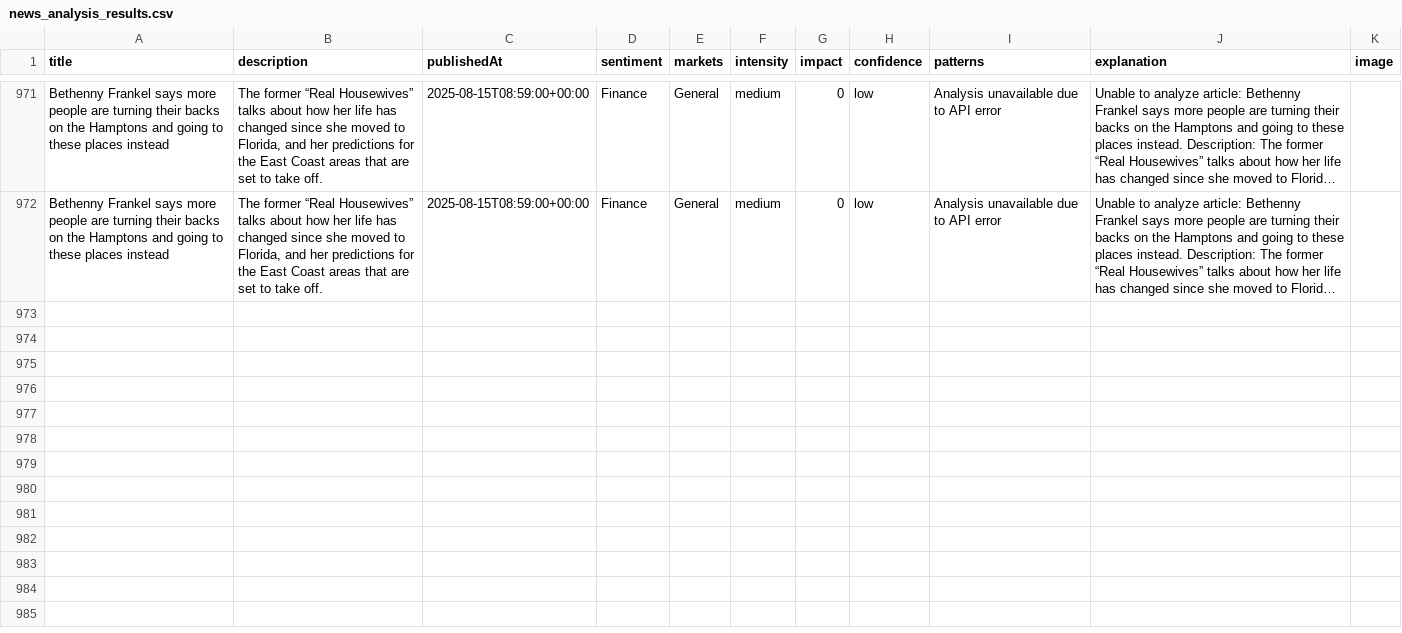
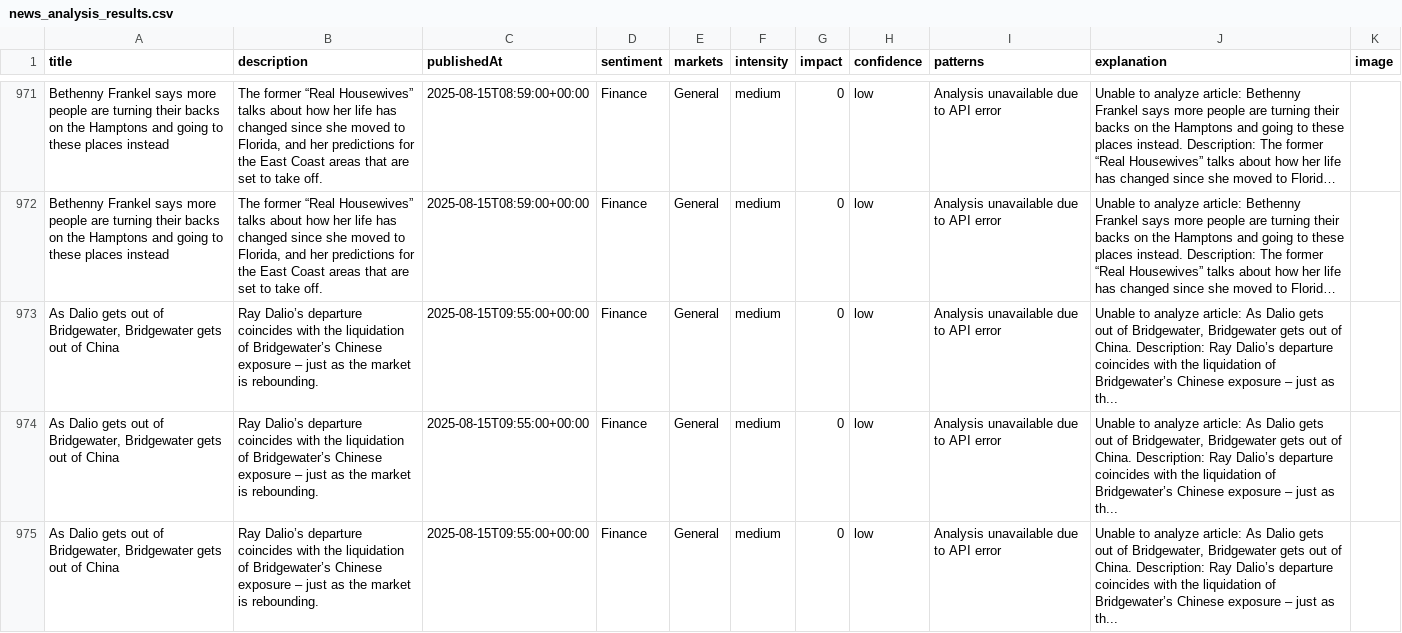
Before and after one commit to MarvinSchlein/InsightFundamental1, a CSV file: data/news_analysis_results.csv, drawn as a sheet; only a part is shown, gaps mark what is left out; long unchanged cells end in …; the diff names each change by its address in the sheet, - before the commit and + after, or states it on an @@ line.

```diff
--- a/data/news_analysis_results.csv
+++ b/data/news_analysis_results.csv
+row 973: As Dalio gets out of Bridgewater, Bridgewater gets out of China | Ray Dalio’s departure coincides with the liquidation of Bridgewater’s Chinese exposure – just as the market is rebounding. | 2025-08-15T09:55:00+00:00 | Finance | General | medium | 0 | low | Analysis unavailable due to API error | Unable to analyze article: As Dalio gets out of Bridgewater, Bridgewater gets out of China. Description: Ray Dalio’s departure coincides with the liquidation of Bridgewater’s Chinese exposure – just as th...
+row 974: As Dalio gets out of Bridgewater, Bridgewater gets out of China | Ray Dalio’s departure coincides with the liquidation of Bridgewater’s Chinese exposure – just as the market is rebounding. | 2025-08-15T09:55:00+00:00 | Finance | General | medium | 0 | low | Analysis unavailable due to API error | Unable to analyze article: As Dalio gets out of Bridgewater, Bridgewater gets out of China. Description: Ray Dalio’s departure coincides with the liquidation of Bridgewater’s Chinese exposure – just as th...
+row 975: As Dalio gets out of Bridgewater, Bridgewater gets out of China | Ray Dalio’s departure coincides with the liquidation of Bridgewater’s Chinese exposure – just as the market is rebounding. | 2025-08-15T09:55:00+00:00 | Finance | General | medium | 0 | low | Analysis unavailable due to API error | Unable to analyze article: As Dalio gets out of Bridgewater, Bridgewater gets out of China. Description: Ray Dalio’s departure coincides with the liquidation of Bridgewater’s Chinese exposure – just as th...
```
